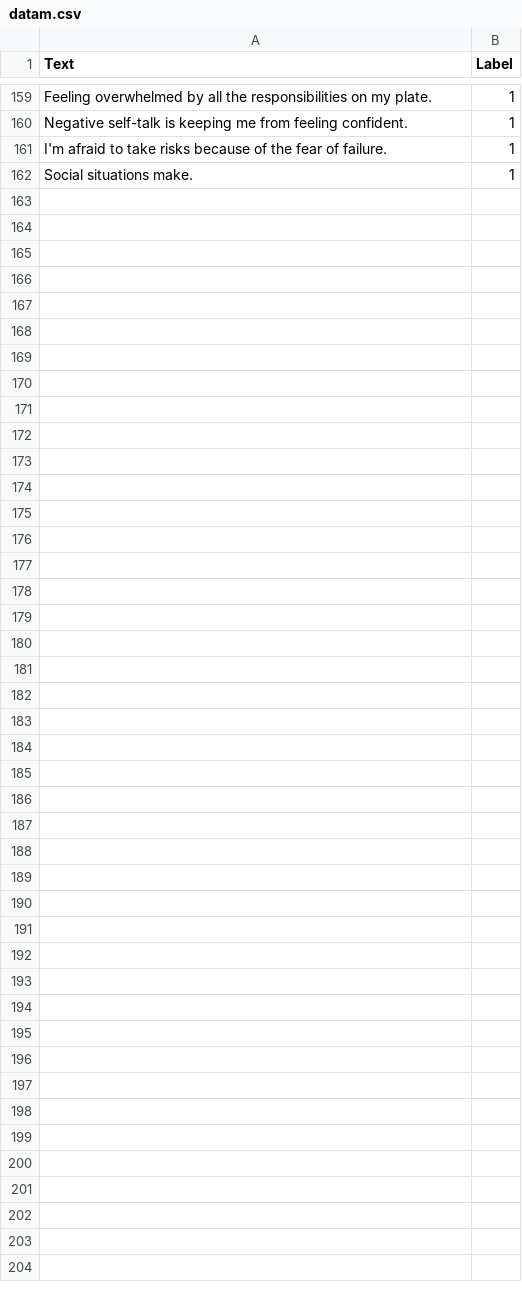
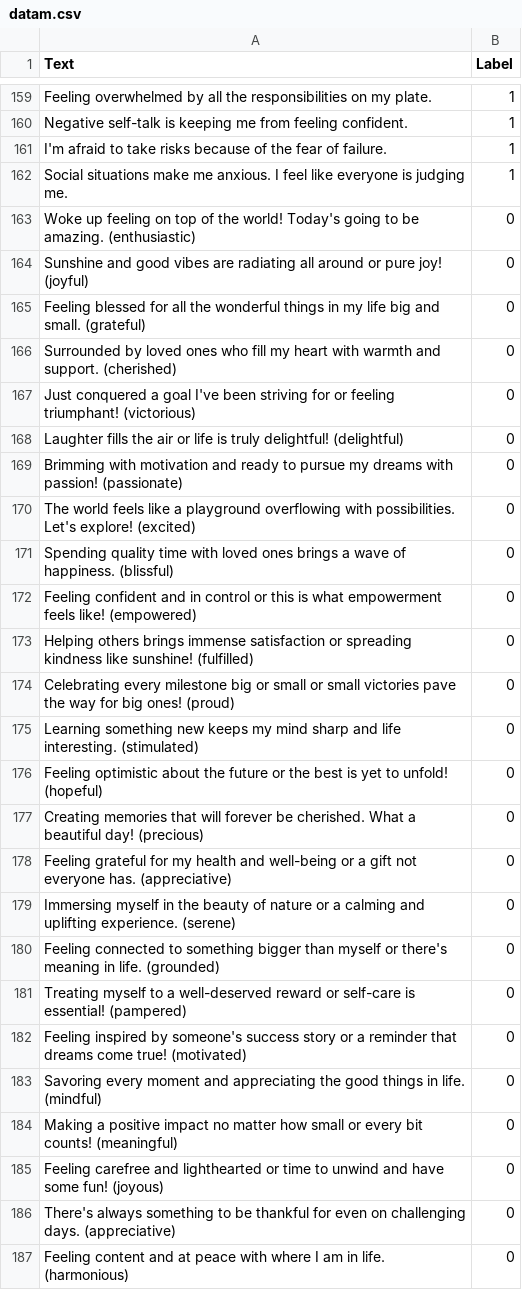
Before and after one commit to AnanymousCtrl/Code_Cadets, a CSV file: app2/datam.csv, drawn as a sheet; only a part is shown, gaps mark what is left out.

Commit message:
Update datam.csv

```diff
--- a/app2/datam.csv
+++ b/app2/datam.csv
@@ -161,2 +161,27 @@ Negative self-talk is keeping me from feeling confident.,1
 I'm afraid to take risks because of the fear of failure.,1
-Social situations make.,1
+Social situations make me anxious. I feel like everyone is judging me.,1
+Woke up feeling on top of the world! Today's going to be amazing. (enthusiastic),0
+Sunshine and good vibes are radiating all around or pure joy! (joyful),0
+Feeling blessed for all the wonderful things in my life big and small. (grateful),0
+Surrounded by loved ones who fill my heart with warmth and support. (cherished),0
+Just conquered a goal I've been striving for or feeling triumphant! (victorious),0
+Laughter fills the air or life is truly delightful! (delightful),0
+Brimming with motivation and ready to pursue my dreams with passion! (passionate),0
+The world feels like a playground overflowing with possibilities. Let's explore! (excited),0
+Spending quality time with loved ones brings a wave of happiness. (blissful),0
+Feeling confident and in control or this is what empowerment feels like! (empowered),0
+Helping others brings immense satisfaction or spreading kindness like sunshine! (fulfilled),0
+Celebrating every milestone  big or small or small victories pave the way for big ones! (proud),0
+Learning something new keeps my mind sharp and life interesting. (stimulated),0
+Feeling optimistic about the future or the best is yet to unfold! (hopeful),0
+Creating memories that will forever be cherished. What a beautiful day! (precious),0
+Feeling grateful for my health and well-being or a gift not everyone has. (appreciative),0
+Immersing myself in the beauty of nature or a calming and uplifting experience. (serene),0
+Feeling connected to something bigger than myself or there's meaning in life. (grounded),0
+Treating myself to a well-deserved reward or self-care is essential! (pampered),0
+Feeling inspired by someone's success story or a reminder that dreams come true! (motivated),0
+Savoring every moment and appreciating the good things in life. (mindful),0
+Making a positive impact no matter how small or every bit counts! (meaningful),0
+Feeling carefree and lighthearted or time to unwind and have some fun! (joyous),0
+There's always something to be thankful for even on challenging days. (appreciative),0
+Feeling content and at peace with where I am in life. (harmonious),0
```
